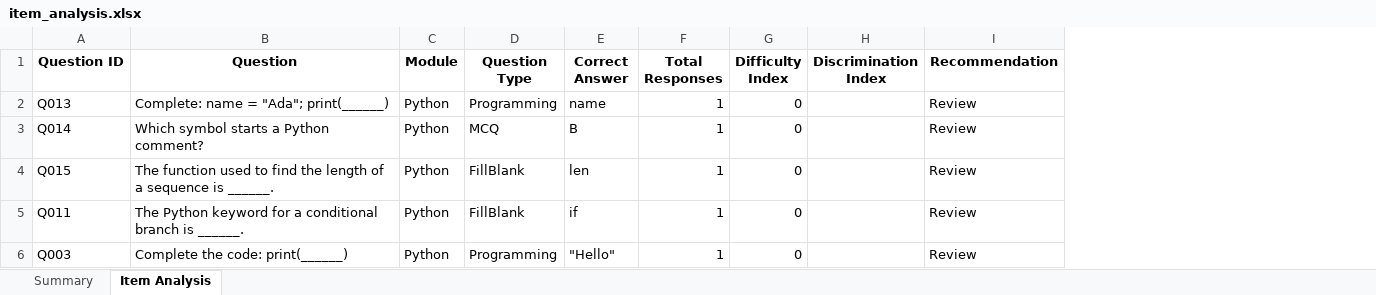
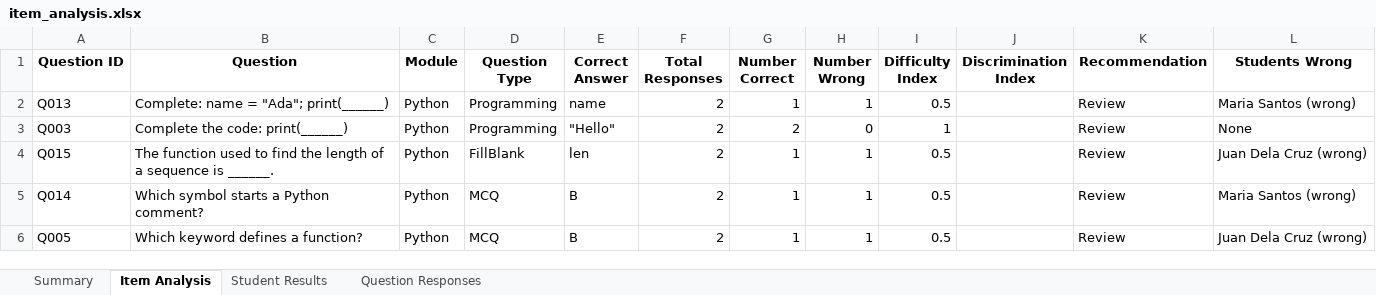
Before and after one commit to jzaru/prototype_dom, an Excel workbook: output/item_analysis.xlsx, sheet Item Analysis, drawn as a sheet; values as stored, in another font and other column widths than the file's, no borders; removed rows and columns are numbered as before the commit, all else as after; the diff names each change by its address in the sheet, - before the commit and + after, or states it on an @@ line.

```diff
--- a/output/item_analysis.xlsx (sheet Item Analysis)
+++ b/output/item_analysis.xlsx (sheet Item Analysis)
+sheet tab: Student Results
+sheet tab: Question Responses
+column G (Number Correct), rows 2-3: 1 | 2
+column H (Number Wrong), rows 2-3: 1 | 0
+column L (Students Wrong), rows 2-3: Maria Santos (wrong) | None
-F2 (Total Responses): 1
+F2 (Total Responses): 2
-I2 (Difficulty Index): 0
+I2 (Difficulty Index): 0.5
-row 3: Q014 | Which symbol starts a Python comment? | Python | MCQ | B | 1 | 0 |  | Review
-row 4: Q015 | The function used to find the length of a sequence is ______. | Python | FillBlank | len | 1 | 0 |  | Review
-row 5: Q011 | The Python keyword for a conditional branch is ______. | Python | FillBlank | if | 1 | 0 |  | Review
-F3 (Total Responses): 1
+F3 (Total Responses): 2
-I3 (Difficulty Index): 0
+I3 (Difficulty Index): 1
+row 4: Q015 | The function used to find the length of a sequence is ______. | Python | FillBlank | len | 2 | 1 | 1 | 0.5 |  | Review | Juan Dela Cruz (wrong)
+row 5: Q014 | Which symbol starts a Python comment? | Python | MCQ | B | 2 | 1 | 1 | 0.5 |  | Review | Maria Santos (wrong)
+row 6: Q005 | Which keyword defines a function? | Python | MCQ | B | 2 | 1 | 1 | 0.5 |  | Review | Juan Dela Cruz (wrong)
```
Also changed, not shown: sheet Summary, 8 other files.
